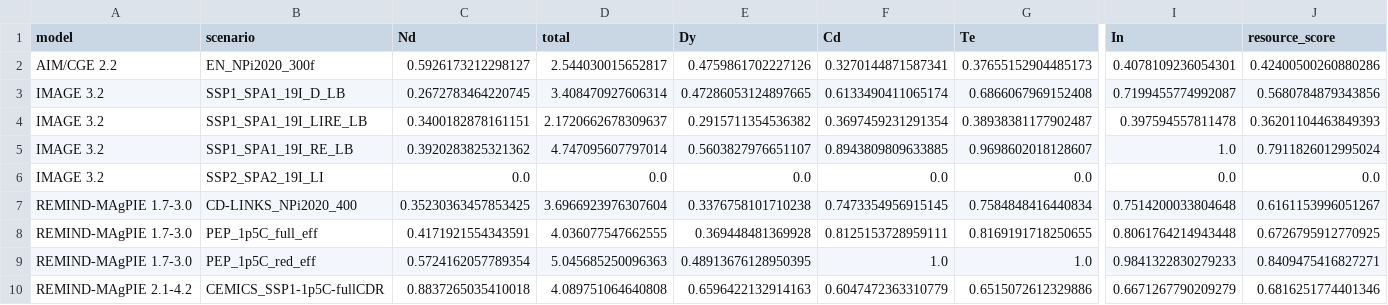
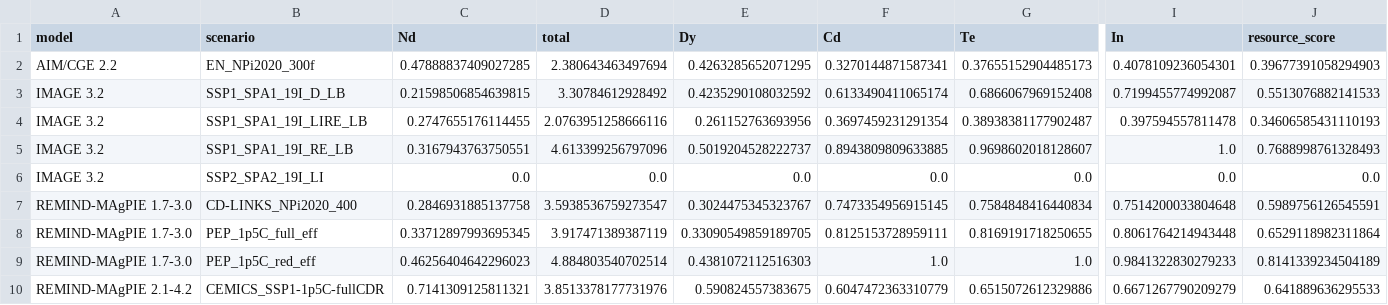
Before and after one commit to hamishbeath/IAMEE, a CSV file: outputs/resource_scores.csv, drawn as a sheet; only a part is shown, gaps mark what is left out; the diff covers the shown part only; the diff names each change by its address in the sheet, - before the commit and + after, or states it on an @@ line.

```diff
--- a/outputs/resource_scores.csv
+++ b/outputs/resource_scores.csv
-C2 (Nd): 0.5926173212298127
+C2 (Nd): 0.47888837409027285
-D2 (total): 2.544030015652817
+D2 (total): 2.380643463497694
-E2 (Dy): 0.4759861702227126
+E2 (Dy): 0.4263285652071295
-J2 (resource_score): 0.42400500260880286
+J2 (resource_score): 0.39677391058294903
-C3 (Nd): 0.2672783464220745
+C3 (Nd): 0.21598506854639815
-D3 (total): 3.408470927606314
+D3 (total): 3.30784612928492
-E3 (Dy): 0.47286053124897665
+E3 (Dy): 0.4235290108032592
-J3 (resource_score): 0.5680784879343856
+J3 (resource_score): 0.5513076882141533
-C4 (Nd): 0.3400182878161151
+C4 (Nd): 0.2747655176114455
-D4 (total): 2.1720662678309637
+D4 (total): 2.0763951258666116
-E4 (Dy): 0.2915711354536382
+E4 (Dy): 0.261152763693956
-J4 (resource_score): 0.36201104463849393
+J4 (resource_score): 0.34606585431110193
-C5 (Nd): 0.3920283825321362
+C5 (Nd): 0.3167943763750551
-D5 (total): 4.747095607797014
+D5 (total): 4.613399256797096
-E5 (Dy): 0.5603827976651107
+E5 (Dy): 0.5019204528222737
-J5 (resource_score): 0.7911826012995024
+J5 (resource_score): 0.7688998761328493
-C7 (Nd): 0.35230363457853425
+C7 (Nd): 0.2846931885137758
-D7 (total): 3.6966923976307604
+D7 (total): 3.5938536759273547
-E7 (Dy): 0.3376758101710238
+E7 (Dy): 0.3024475345323767
-J7 (resource_score): 0.6161153996051267
+J7 (resource_score): 0.5989756126545591
-C8 (Nd): 0.4171921554343591
+C8 (Nd): 0.33712897993695345
-D8 (total): 4.036077547662555
+D8 (total): 3.917471389387119
-E8 (Dy): 0.369448481369928
+E8 (Dy): 0.33090549859189705
-J8 (resource_score): 0.6726795912770925
+J8 (resource_score): 0.6529118982311864
-C9 (Nd): 0.5724162057789354
+C9 (Nd): 0.46256404642296023
-D9 (total): 5.045685250096363
+D9 (total): 4.884803540702514
-E9 (Dy): 0.48913676128950395
+E9 (Dy): 0.4381072112516303
-J9 (resource_score): 0.8409475416827271
+J9 (resource_score): 0.8141339234504189
-C10 (Nd): 0.8837265035410018
+C10 (Nd): 0.7141309125811321
-D10 (total): 4.089751064640808
+D10 (total): 3.8513378177731976
-E10 (Dy): 0.6596422132914163
+E10 (Dy): 0.590824557383675
-J10 (resource_score): 0.6816251774401346
+J10 (resource_score): 0.641889636295533
```
Also changed, not shown: 4 added rows, 1 removed row and 23 edited cells elsewhere in this file, outputs/energy_supply_investment_score.csv, outputs/environmental_metrics.csv, 25 other files.
